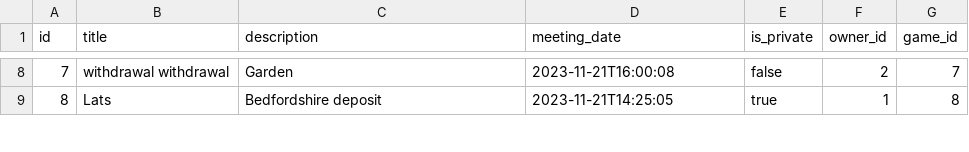
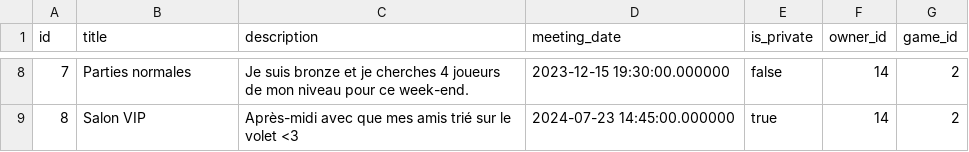
Before and after one commit to Coyote-31/GamerSquad, a CSV file: src/main/resources/config/liquibase/fake-data/event.csv, drawn as a sheet; only a part is shown, gaps mark what is left out; the diff covers the shown part only.

```diff
--- a/src/main/resources/config/liquibase/fake-data/event.csv
+++ b/src/main/resources/config/liquibase/fake-data/event.csv
@@ -8,2 +8,2 @@ id;title;description;meeting_date;is_private;owner_id;game_id
-7;withdrawal withdrawal;Garden;2023-11-21T16:00:08;false;2;7
-8;Lats;Bedfordshire deposit;2023-11-21T14:25:05;true;1;8
+7;Parties normales;Je suis bronze et je cherches 4 joueurs de mon niveau pour ce week-end.;2023-12-15 19:30:00.000000;false;14;2
+8;Salon VIP;Après-midi avec que mes amis trié sur le volet <3;2024-07-23 14:45:00.000000;true;14;2
```
Also changed, not shown: 38 edited cells elsewhere in this file, src/main/resources/config/liquibase/fake-data/event_chat.csv, src/main/resources/config/liquibase/fake-data/friendship_chat.csv, 1 other file.
